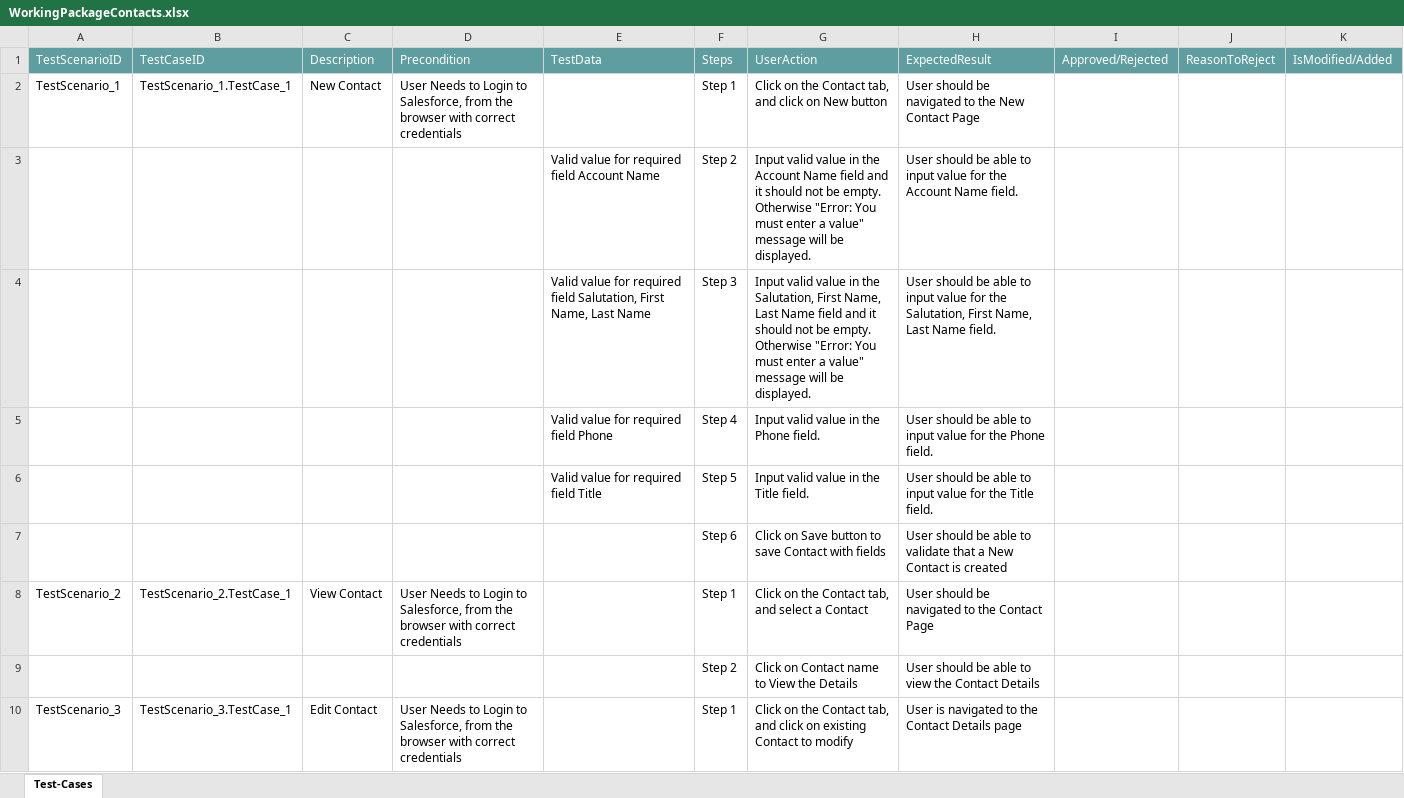
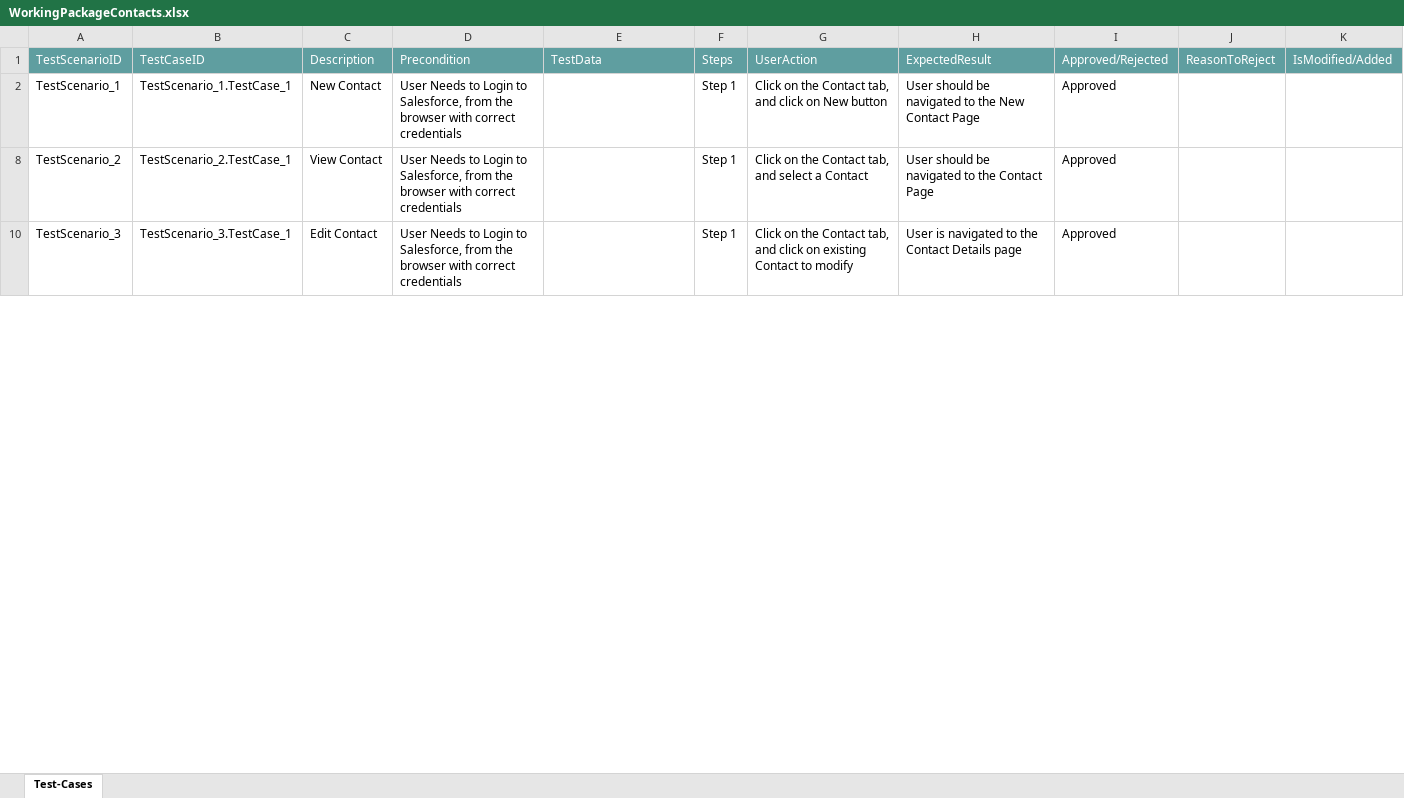
Before and after one commit to ShaikMohamedIrfan/NewURLProjectOne, an Excel workbook: WorkingPackageContacts.xlsx, sheet Test-Cases, drawn as a sheet; only a part is shown; values as stored, in another font and other column widths than the file's, no borders; table styles not drawn; the diff covers the shown part only; the diff names each change by its address in the sheet, - before the commit and + after, or states it on an @@ line.

Commit message:
Add files via upload

```diff
--- a/WorkingPackageContacts.xlsx (sheet Test-Cases)
+++ b/WorkingPackageContacts.xlsx (sheet Test-Cases)
-I2: (empty)
+I2: Approved
@@ row 3 hidden:  |  |  |  | Valid value for required field Account Name | Step 2 | Input valid value in the Account Name field and it should not be empty. Otherwise "Error: You must enter a value" message will be displayed. | User should be able to input value for the Account Name field. @@
@@ row 4 hidden:  |  |  |  | Valid value for required field Salutation, First Name, Last Name | Step 3 | Input valid value in the Salutation, First Name, Last Name field and it should not be empty. Otherwise "Error: You must enter a value" message will be displayed. | User should be able to input value for the Salutation, First Name, Last Name field. @@
@@ row 5 hidden:  |  |  |  | Valid value for required field Phone | Step 4 | Input valid value in the Phone field. | User should be able to input value for the Phone field. @@
@@ row 6 hidden:  |  |  |  | Valid value for required field Title | Step 5 | Input valid value in the Title field. | User should be able to input value for the Title field. @@
@@ row 7 hidden:  |  |  |  |  | Step 6 | Click on Save button to save Contact with fields | User should be able to validate that a New Contact is created @@
-I8: (empty)
+I8: Approved
@@ row 9 hidden:  |  |  |  |  | Step 2 | Click on Contact name to View the Details | User should be able to view the Contact Details @@
-I10: (empty)
+I10: Approved
```
Also changed, not shown: 7 hidden or unhidden rows and 1 edited cell elsewhere in this sheet.
